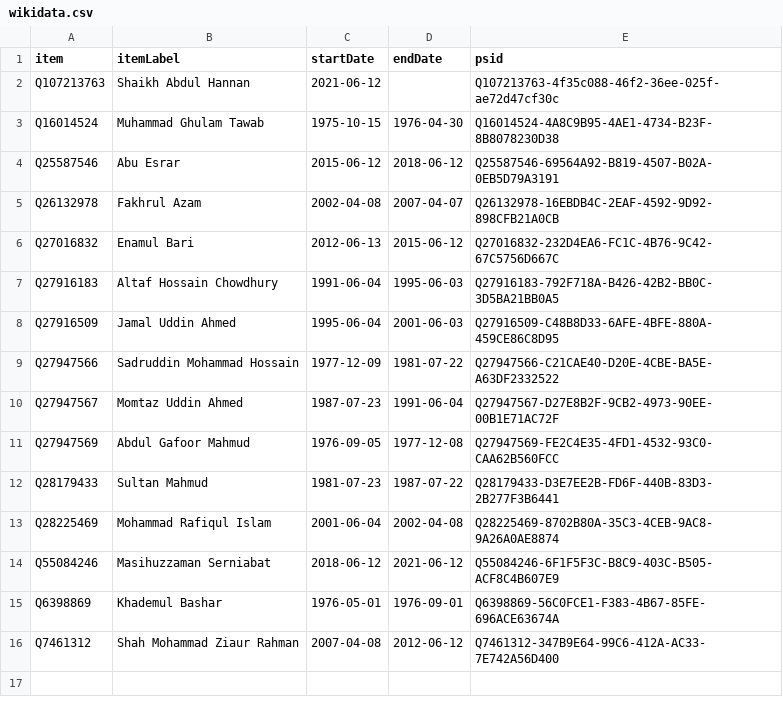
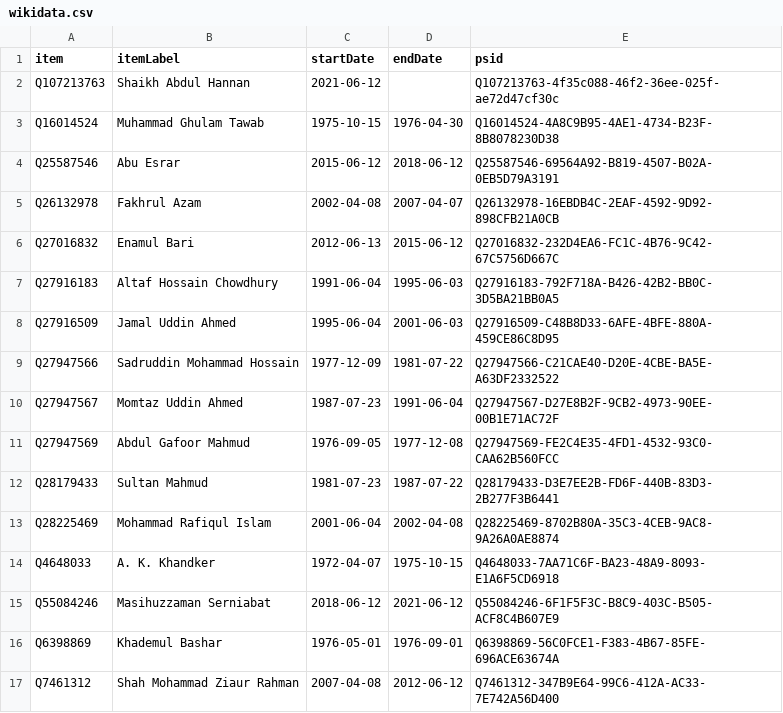
Before and after one commit to every-politician-scrapers/bangladesh-ministers, a CSV file: sources/air-staff-enwiki/wikidata.csv, drawn as a sheet; the diff names each change by its address in the sheet, - before the commit and + after, or states it on an @@ line.

Commit message:
Compare external sources to Wikidata

```diff
--- a/sources/air-staff-enwiki/wikidata.csv
+++ b/sources/air-staff-enwiki/wikidata.csv
+row 14: Q4648033 | A. K. Khandker | 1972-04-07 | 1975-10-15 | Q4648033-7AA71C6F-BA23-48A9-8093-E1A6F5CD6918
```
Also changed, not shown: 1 other file.
